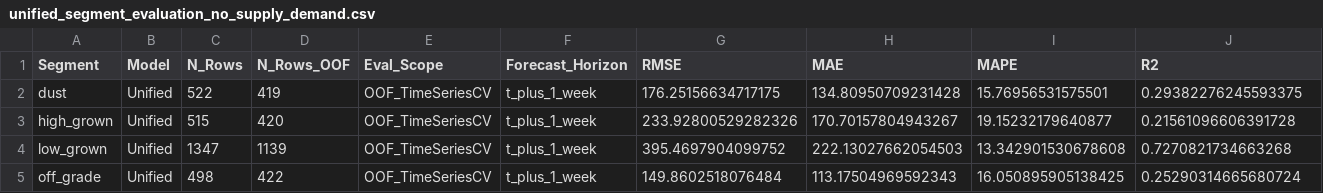
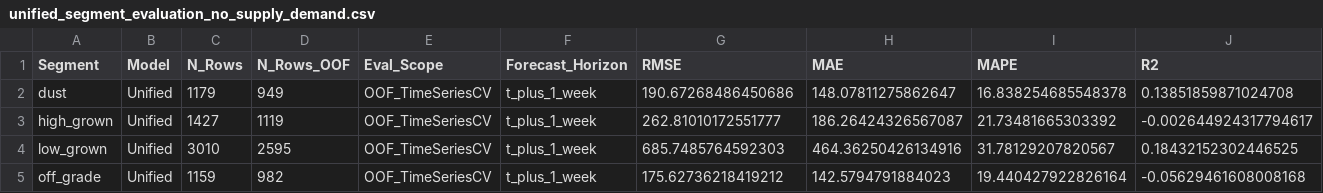
Before and after one commit to hesandism/data-analysis-for-tea-industry, a CSV file: reports/tables/unified_segment_evaluation_no_supply_demand.csv, drawn as a sheet.

```diff
--- a/reports/tables/unified_segment_evaluation_no_supply_demand.csv
+++ b/reports/tables/unified_segment_evaluation_no_supply_demand.csv
@@ -1,5 +1,5 @@
 Segment,Model,N_Rows,N_Rows_OOF,Eval_Scope,Forecast_Horizon,RMSE,MAE,MAPE,R2
-dust,Unified,522,419,OOF_TimeSeriesCV,t_plus_1_week,176.25156634717175,134.80950709231428,15.76956531575501,0.29382276245593375
-high_grown,Unified,515,420,OOF_TimeSeriesCV,t_plus_1_week,233.92800529282326,170.70157804943267,19.15232179640877,0.21561096606391728
-low_grown,Unified,1347,1139,OOF_TimeSeriesCV,t_plus_1_week,395.4697904099752,222.13027662054503,13.342901530678608,0.7270821734663268
-off_grade,Unified,498,422,OOF_TimeSeriesCV,t_plus_1_week,149.8602518076484,113.17504969592343,16.050895905138425,0.25290314665680724
+dust,Unified,1179,949,OOF_TimeSeriesCV,t_plus_1_week,190.67268486450686,148.07811275862647,16.838254685548378,0.13851859871024708
+high_grown,Unified,1427,1119,OOF_TimeSeriesCV,t_plus_1_week,262.81010172551777,186.26424326567087,21.73481665303392,-0.002644924317794617
+low_grown,Unified,3010,2595,OOF_TimeSeriesCV,t_plus_1_week,685.7485764592303,464.36250426134916,31.78129207820567,0.18432152302446525
+off_grade,Unified,1159,982,OOF_TimeSeriesCV,t_plus_1_week,175.62736218419212,142.5794791884023,19.440427922826164,-0.05629461608008168
```
Also changed, not shown: reports/tables/segmentwise_best_model_per_segment.csv, reports/tables/unified_all_model_findings_no_supply_demand.csv, 18 other files.
